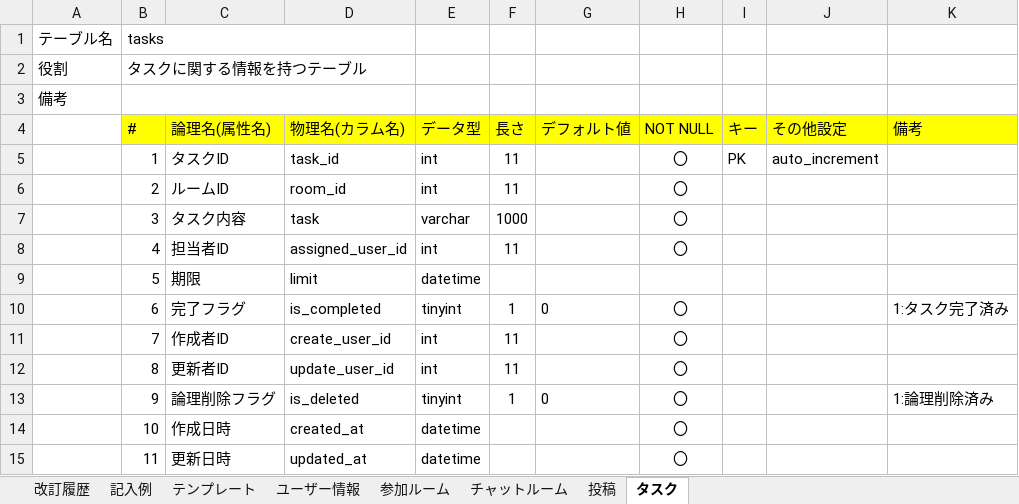
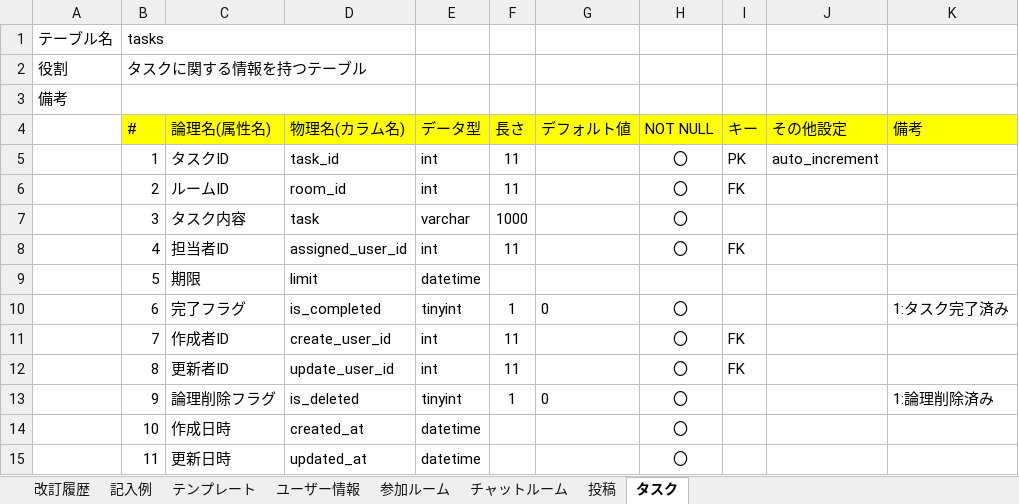
Before and after one commit to miki123k/quelcode-db, an Excel workbook: db/db-challenge2/データベース定義書.xlsx, sheet タスク, drawn as a sheet; values as stored, in another font and other column widths than the file's, no borders; the diff names each change by its address in the sheet, - before the commit and + after, or states it on an @@ line.

```diff
--- a/db/db-challenge2/データベース定義書.xlsx (sheet タスク)
+++ b/db/db-challenge2/データベース定義書.xlsx (sheet タスク)
-I6 (キー): (empty)
+I6 (キー): FK
-I8 (キー): (empty)
+I8 (キー): FK
-I11:I12 (キー): (empty)
+I11:I12 (キー): FK
```
Also changed, not shown: sheet 投稿, sheet 参加ルーム, sheet チャットルーム, 1 other file.
